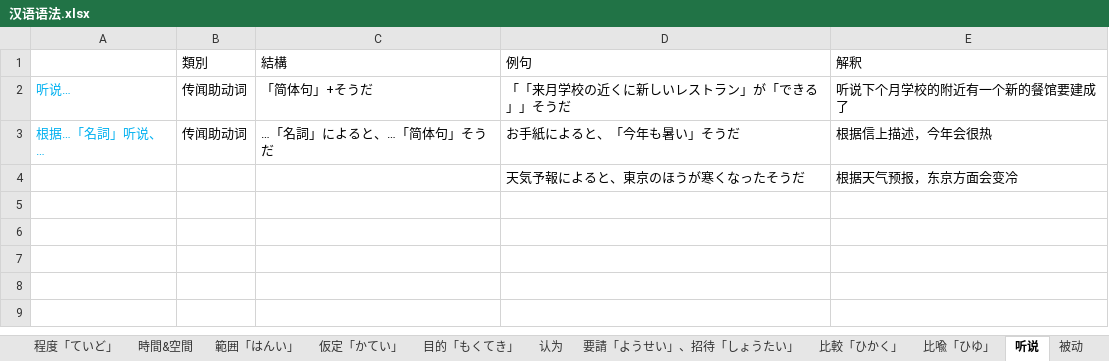
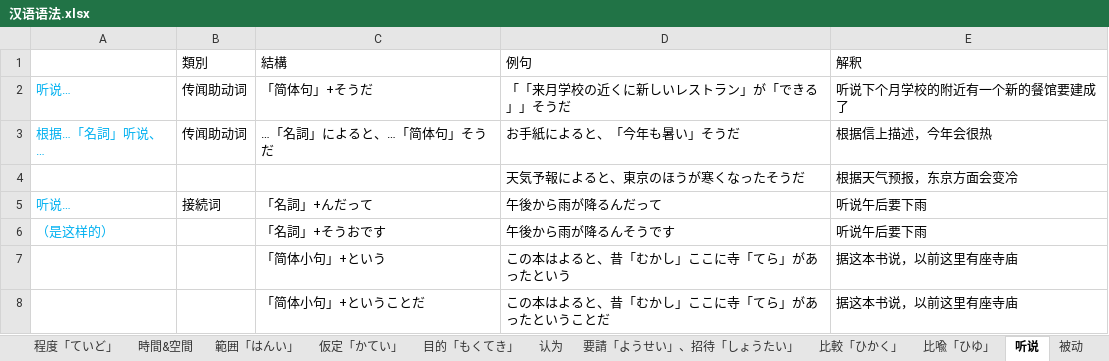
Before and after one commit to PaleBlue0619/Japanese, an Excel workbook: 文法（ぶんぽう）/汉语语法.xlsx, sheet 听说, drawn as a sheet; values as stored, in another font and other column widths than the file's, no borders; the diff names each change by its address in the sheet, - before the commit and + after, or states it on an @@ line.

```diff
--- a/文法（ぶんぽう）/汉语语法.xlsx (sheet 听说)
+++ b/文法（ぶんぽう）/汉语语法.xlsx (sheet 听说)
+row 5: 听说… | 接続词 | 「名詞」+んだって | 午後から雨が降るんだって | 听说午后要下雨
+row 6: （是这样的） |  | 「名詞」+そうおです | 午後から雨が降るんそうです | 听说午后要下雨
+row 7:  |  | 「简体小句」+という | この本はよると、昔「むかし」ここに寺「てら」があったという | 据这本书说，以前这里有座寺庙
+row 8:  |  | 「简体小句」+ということだ | この本はよると、昔「むかし」ここに寺「てら」があったということだ | 据这本书说，以前这里有座寺庙
```
Also changed, not shown: sheet 範囲「はんい」, sheet 事「こと」, sheet 认为, sheet 仮定「かてい」, sheet 比較「ひかく」, sheet 要請「ようせい」、招待「しょうたい」, 7 more sheets, charts or pictures, Words(音读音 & 训练音).xlsx, るwords.xlsx, 21 other files.
